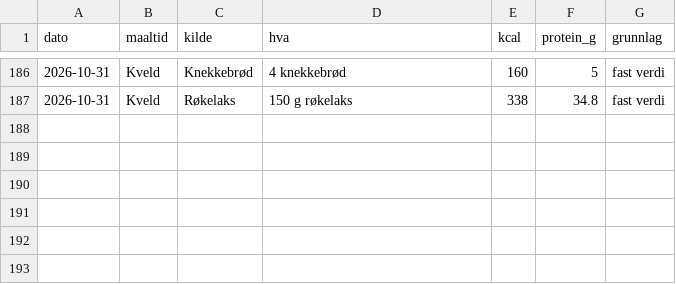
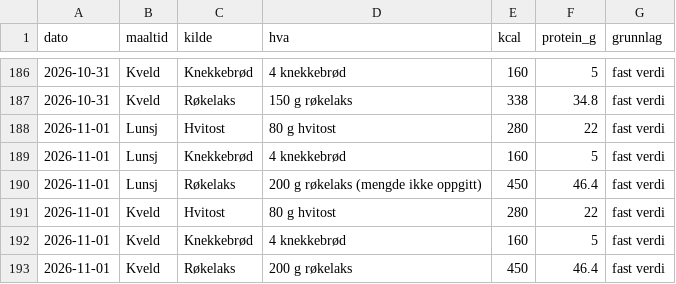
Before and after one commit to oddove-dev/vektagent, a CSV file: data/matkilder.csv, drawn as a sheet; only a part is shown, gaps mark what is left out; the diff names each change by its address in the sheet, - before the commit and + after, or states it on an @@ line.

```diff
--- a/data/matkilder.csv
+++ b/data/matkilder.csv
+row 188: 2026-11-01 | Lunsj | Hvitost | 80 g hvitost | 280 | 22 | fast verdi
+row 189: 2026-11-01 | Lunsj | Knekkebrød | 4 knekkebrød | 160 | 5 | fast verdi
+row 190: 2026-11-01 | Lunsj | Røkelaks | 200 g røkelaks (mengde ikke oppgitt) | 450 | 46.4 | fast verdi
+row 191: 2026-11-01 | Kveld | Hvitost | 80 g hvitost | 280 | 22 | fast verdi
+row 192: 2026-11-01 | Kveld | Knekkebrød | 4 knekkebrød | 160 | 5 | fast verdi
+row 193: 2026-11-01 | Kveld | Røkelaks | 200 g røkelaks | 450 | 46.4 | fast verdi
```
Also changed, not shown: data/aktivitet.csv, data/mat.csv, 2 other files.
